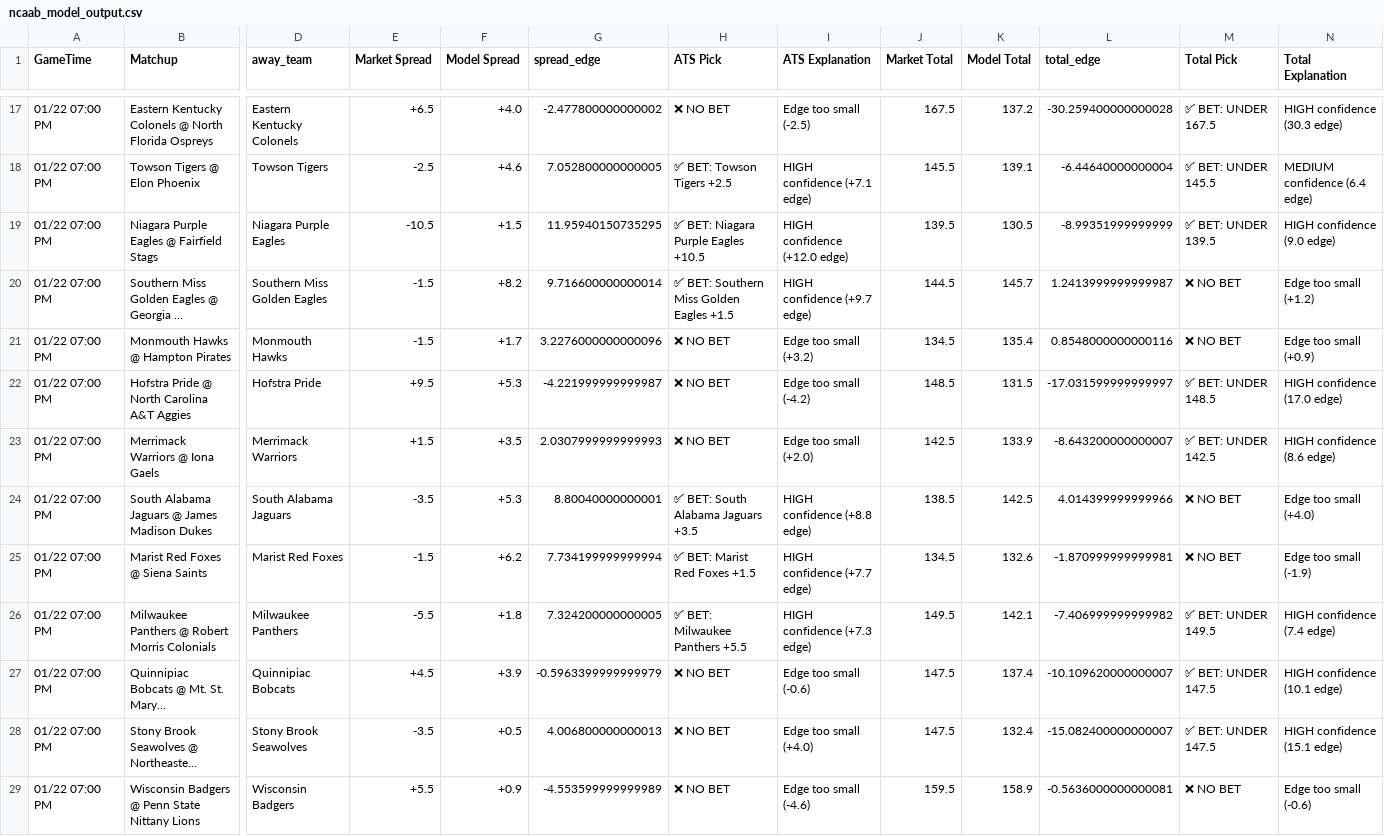
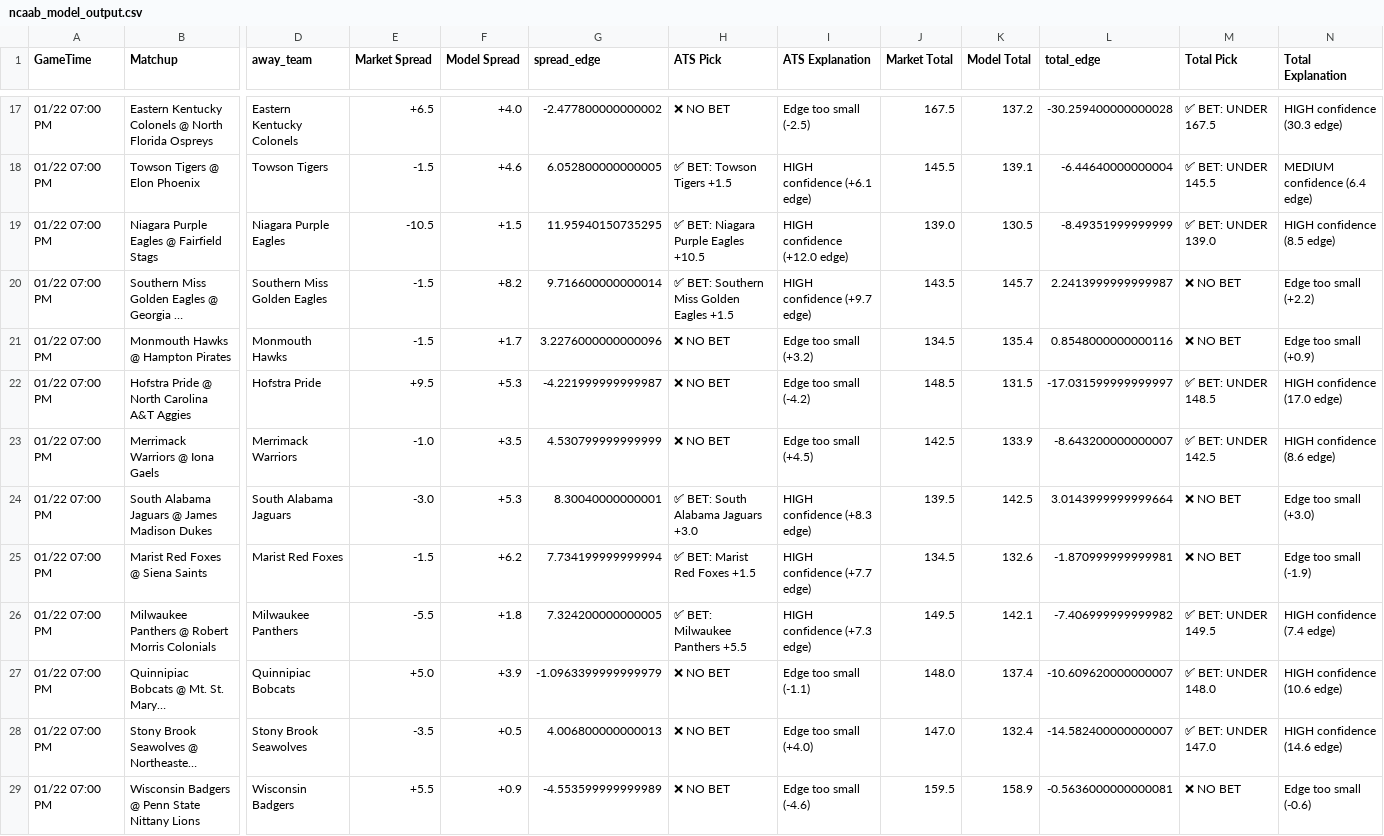
Before and after one commit to BangLetsGetIt/NBA-NCAA-Betting-Models, a CSV file: ncaa/ncaab_model_output.csv, drawn as a sheet; only a part is shown, gaps mark what is left out; long unchanged cells end in …; the diff covers the shown part only; the diff names each change by its address in the sheet, - before the commit and + after, or states it on an @@ line.

```diff
--- a/ncaa/ncaab_model_output.csv
+++ b/ncaa/ncaab_model_output.csv
-E18 (Market Spread): -2.5
+E18 (Market Spread): -1.5
-G18 (spread_edge): 7.052800000000005
+G18 (spread_edge): 6.052800000000005
-H18 (ATS Pick): ✅ BET: Towson Tigers +2.5
+H18 (ATS Pick): ✅ BET: Towson Tigers +1.5
-I18 (ATS Explanation): HIGH confidence (+7.1 edge)
+I18 (ATS Explanation): HIGH confidence (+6.1 edge)
-J19 (Market Total): 139.5
+J19 (Market Total): 139.0
-L19 (total_edge): -8.99351999999999
+L19 (total_edge): -8.49351999999999
-M19 (Total Pick): ✅ BET: UNDER 139.5
+M19 (Total Pick): ✅ BET: UNDER 139.0
-N19 (Total Explanation): HIGH confidence (9.0 edge)
+N19 (Total Explanation): HIGH confidence (8.5 edge)
-J20 (Market Total): 144.5
+J20 (Market Total): 143.5
-L20 (total_edge): 1.2413999999999987
+L20 (total_edge): 2.2413999999999987
-N20 (Total Explanation): Edge too small (+1.2)
+N20 (Total Explanation): Edge too small (+2.2)
-E23 (Market Spread): +1.5
+E23 (Market Spread): -1.0
-G23 (spread_edge): 2.0307999999999993
+G23 (spread_edge): 4.530799999999999
-I23 (ATS Explanation): Edge too small (+2.0)
+I23 (ATS Explanation): Edge too small (+4.5)
-E24 (Market Spread): -3.5
+E24 (Market Spread): -3.0
-G24 (spread_edge): 8.80040000000001
+G24 (spread_edge): 8.30040000000001
-H24 (ATS Pick): ✅ BET: South Alabama Jaguars +3.5
+H24 (ATS Pick): ✅ BET: South Alabama Jaguars +3.0
-I24 (ATS Explanation): HIGH confidence (+8.8 edge)
+I24 (ATS Explanation): HIGH confidence (+8.3 edge)
-J24 (Market Total): 138.5
+J24 (Market Total): 139.5
-L24 (total_edge): 4.014399999999966
+L24 (total_edge): 3.0143999999999664
-N24 (Total Explanation): Edge too small (+4.0)
+N24 (Total Explanation): Edge too small (+3.0)
-E27 (Market Spread): +4.5
+E27 (Market Spread): +5.0
-G27 (spread_edge): -0.5963399999999979
+G27 (spread_edge): -1.0963399999999979
-I27 (ATS Explanation): Edge too small (-0.6)
+I27 (ATS Explanation): Edge too small (-1.1)
-J27 (Market Total): 147.5
+J27 (Market Total): 148.0
-L27 (total_edge): -10.109620000000007
+L27 (total_edge): -10.609620000000007
-M27 (Total Pick): ✅ BET: UNDER 147.5
+M27 (Total Pick): ✅ BET: UNDER 148.0
-N27 (Total Explanation): HIGH confidence (10.1 edge)
+N27 (Total Explanation): HIGH confidence (10.6 edge)
-J28 (Market Total): 147.5
+J28 (Market Total): 147.0
-L28 (total_edge): -15.082400000000007
+L28 (total_edge): -14.582400000000007
-M28 (Total Pick): ✅ BET: UNDER 147.5
+M28 (Total Pick): ✅ BET: UNDER 147.0
-N28 (Total Explanation): HIGH confidence (15.1 edge)
+N28 (Total Explanation): HIGH confidence (14.6 edge)
```
Also changed, not shown: 84 edited cells elsewhere in this file, nba/nba_model_output.csv, 16 other files.
